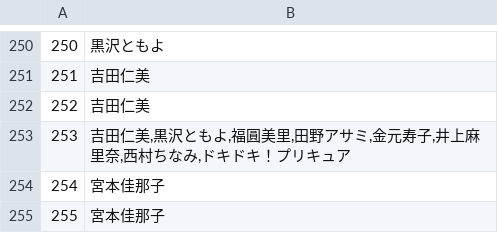
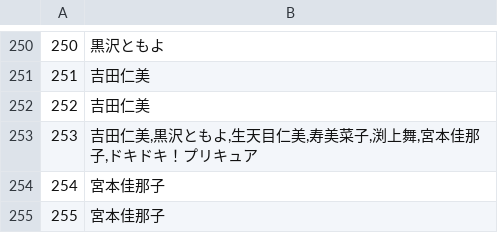
Before and after one commit to speedmod/precurev, a TSV file: db/vocalist_link_origin.tsv, drawn as a sheet; only a part is shown, gaps mark what is left out.

```diff
--- a/db/vocalist_link_origin.tsv
+++ b/db/vocalist_link_origin.tsv
@@ -252,3 +252,3 @@
 252	吉田仁美
-253	吉田仁美,黒沢ともよ,福圓美里,田野アサミ,金元寿子,井上麻里奈,西村ちなみ,ドキドキ！プリキュア
+253	吉田仁美,黒沢ともよ,生天目仁美,寿美菜子,渕上舞,宮本佳那子,ドキドキ！プリキュア
 254	宮本佳那子
```
Also changed, not shown: db/title_regexs.tsv, 4 other files.
